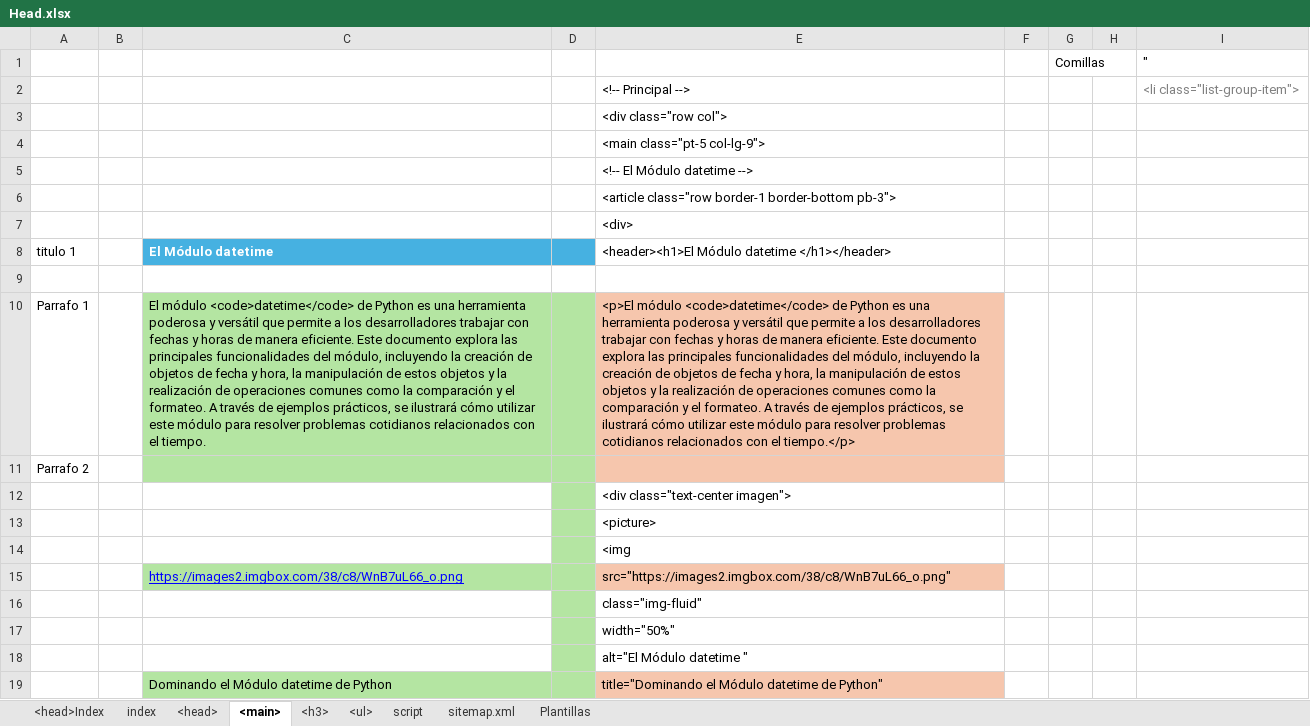
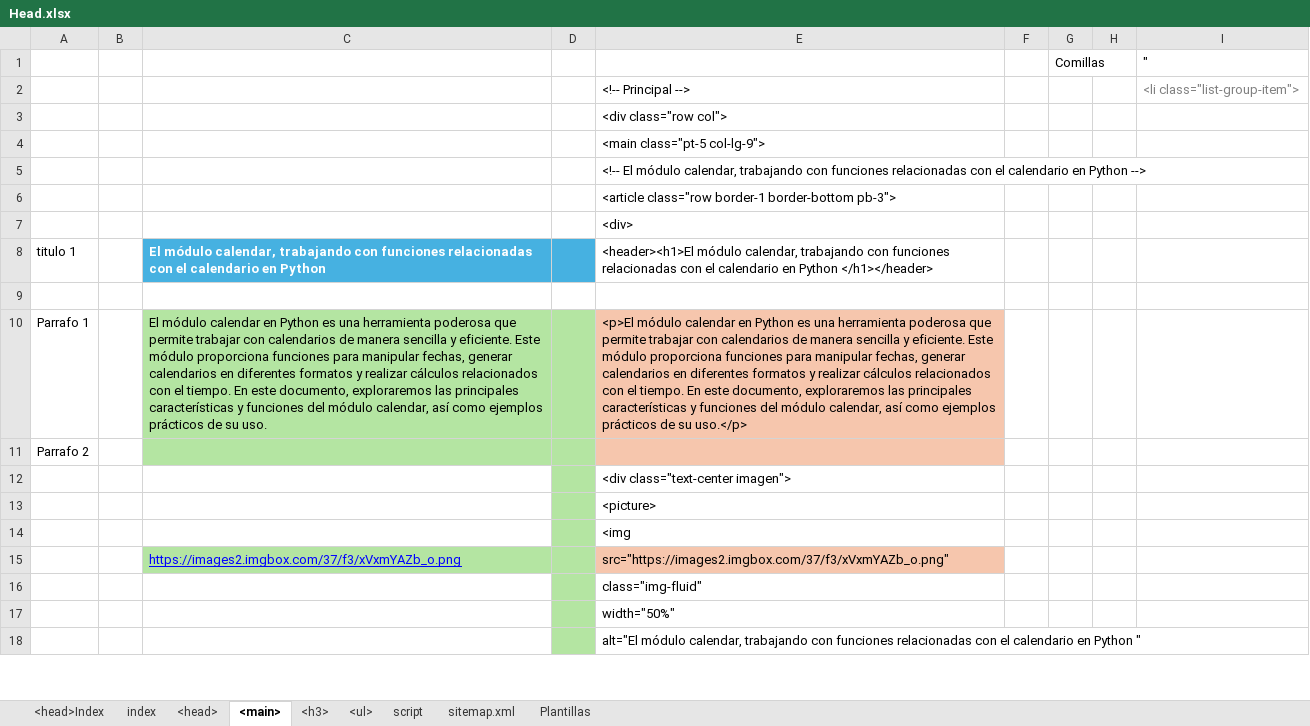
Before and after one commit to eduardoherreraf/PlantillaMiPagina, an Excel workbook: src/Head.xlsx, sheet <main>, drawn as a sheet; only a part is shown; values as stored, in another font and other column widths than the file's, no borders; conditional formats not drawn; removed rows and columns are numbered as before the commit, all else as after; the diff covers the shown part only; the diff names each change by its address in the sheet, - before the commit and + after, or states it on an @@ line.

Commit message:
Add: cursoPython3@0805_modulo_calendar_trabajando_con_funciones_relacionadas_con_el_calendario.html

```diff
--- a/src/Head.xlsx (sheet <main>)
+++ b/src/Head.xlsx (sheet <main>)
-E5: <!-- El Módulo datetime -->
+E5: <!-- El módulo calendar, trabajando con funciones relacionadas con el calendario en Python -->
-C8: El Módulo datetime
+C8: El módulo calendar, trabajando con funciones relacionadas con el calendario en Python
-E8: <header><h1>El Módulo datetime </h1></header>
+E8: <header><h1>El módulo calendar, trabajando con funciones relacionadas con el calendario en Python </h1></header>
-C10: El módulo <code>datetime</code> de Python es una herramienta poderosa y versátil que permite a los desarrolladores trabajar con fechas y horas de manera eficiente. Este documento explora las principales funcionalidades del módulo, incluyendo la creación de objetos de fecha y hora, la manipulación de estos objetos y la realización de operaciones comunes como la comparación y el formateo. A través de ejemplos prácticos, se ilustrará cómo utilizar este módulo para resolver problemas cotidianos relacionados con el tiempo.
+C10: El módulo calendar en Python es una herramienta poderosa que permite trabajar con calendarios de manera sencilla y eficiente. Este módulo proporciona funciones para manipular fechas, generar calendarios en diferentes formatos y realizar cálculos relacionados con el tiempo. En este documento, exploraremos las principales características y funciones del módulo calendar, así como ejemplos prácticos de su uso.
-E10: <p>El módulo <code>datetime</code> de Python es una herramienta poderosa y versátil que permite a los desarrolladores trabajar con fechas y horas de manera eficiente. Este documento explora las principales funcionalidades del módulo, incluyendo la creación de objetos de fecha y hora, la manipulación de estos objetos y la realización de operaciones comunes como la comparación y el formateo. A través de ejemplos prácticos, se ilustrará cómo utilizar este módulo para resolver problemas cotidianos relacionados con el tiempo.</p>
+E10: <p>El módulo calendar en Python es una herramienta poderosa que permite trabajar con calendarios de manera sencilla y eficiente. Este módulo proporciona funciones para manipular fechas, generar calendarios en diferentes formatos y realizar cálculos relacionados con el tiempo. En este documento, exploraremos las principales características y funciones del módulo calendar, así como ejemplos prácticos de su uso.</p>
-row 15:  |  | https://images2.imgbox.com/38/c8/WnB7uL66_o.png |  | src="https://images2.imgbox.com/38/c8/WnB7uL66_o.png"
+row 15:  |  | https://images2.imgbox.com/37/f3/xVxmYAZb_o.png |  | src="https://images2.imgbox.com/37/f3/xVxmYAZb_o.png"
-E18: alt="El Módulo datetime "
+E18: alt="El módulo calendar, trabajando con funciones relacionadas con el calendario en Python "
-row 19:  |  | Dominando el Módulo datetime de Python |  | title="Dominando el Módulo datetime de Python"
```
Also changed, not shown: 22 added rows, 21 removed rows, 47 edited cells and cell formats elsewhere in this sheet, sheet <head>, sheet <ul>, formulas that keep their value, 3 other files.
